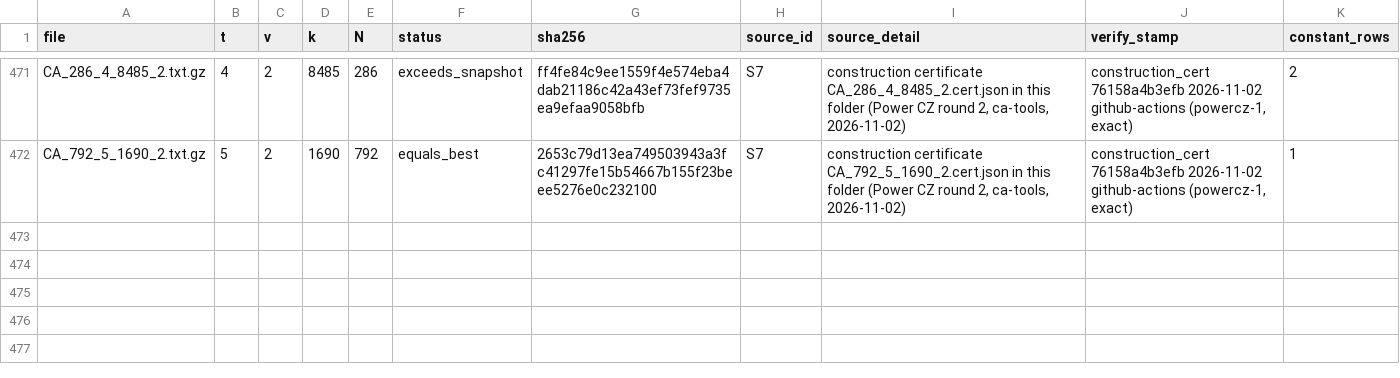
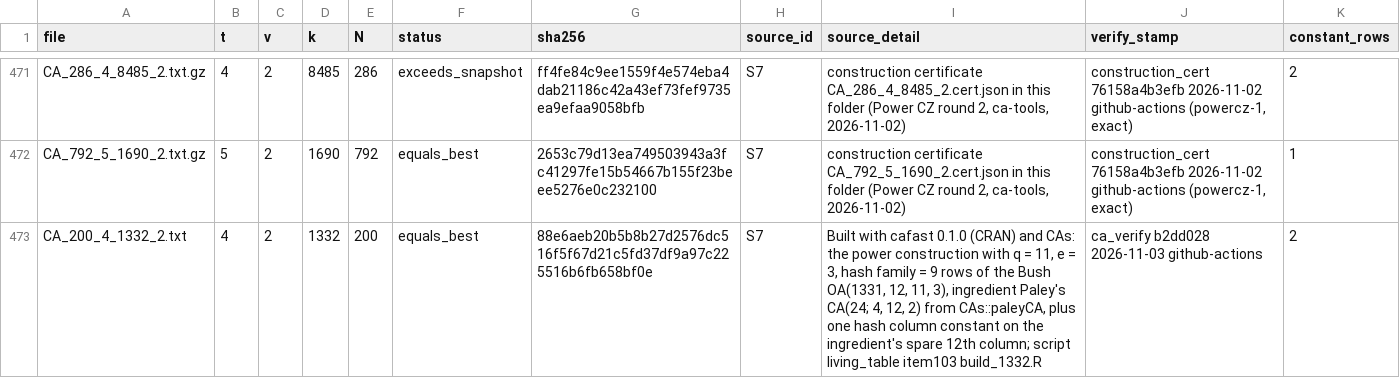
Before and after one commit to arhancanli/ca-tools, a CSV file: table/MANIFEST.csv, drawn as a sheet; only a part is shown, gaps mark what is left out.

```diff
--- a/table/MANIFEST.csv
+++ b/table/MANIFEST.csv
@@ -472 +472,2 @@
 "CA_792_5_1690_2.txt.gz",5,2,1690,792,"equals_best","2653c79d13ea749503943a3fc41297fe15b54667b155f23beee5276e0c232100","S7","construction certificate CA_792_5_1690_2.cert.json in this folder (Power CZ round 2, ca-tools, 2026-11-02)","construction_cert 76158a4b3efb 2026-11-02 github-actions (powercz-1, exact)",1
+"CA_200_4_1332_2.txt",4,2,1332,200,"equals_best","88e6aeb20b5b8b27d2576dc516f5f67d21c5fd37df9a97c225516b6fb658bf0e","S7","Built with cafast 0.1.0 (CRAN) and CAs: the power construction with q = 11, e = 3, hash family = 9 rows of the Bush OA(1331, 12, 11, 3), ingredient Paley's CA(24; 4, 12, 2) from CAs::paleyCA, plus one hash column constant on the ingredient's spare 12th column; script living_table item103 build_1332.R","ca_verify b2dd028 2026-11-03 github-actions",2
```
Also changed, not shown: table/derived.csv, 29 other files.
